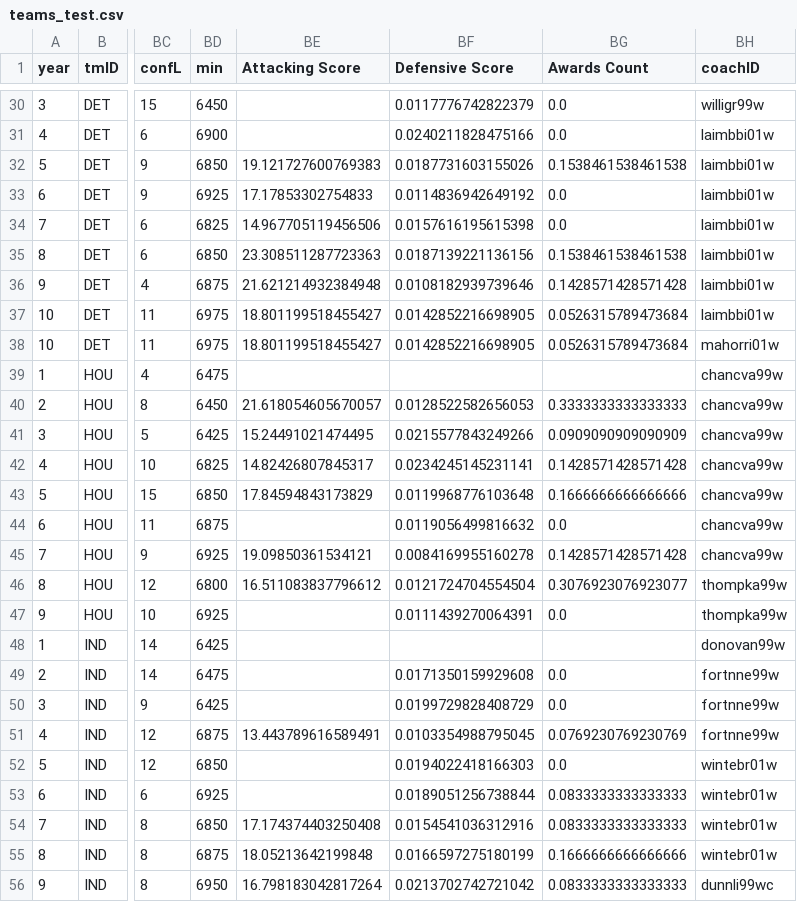
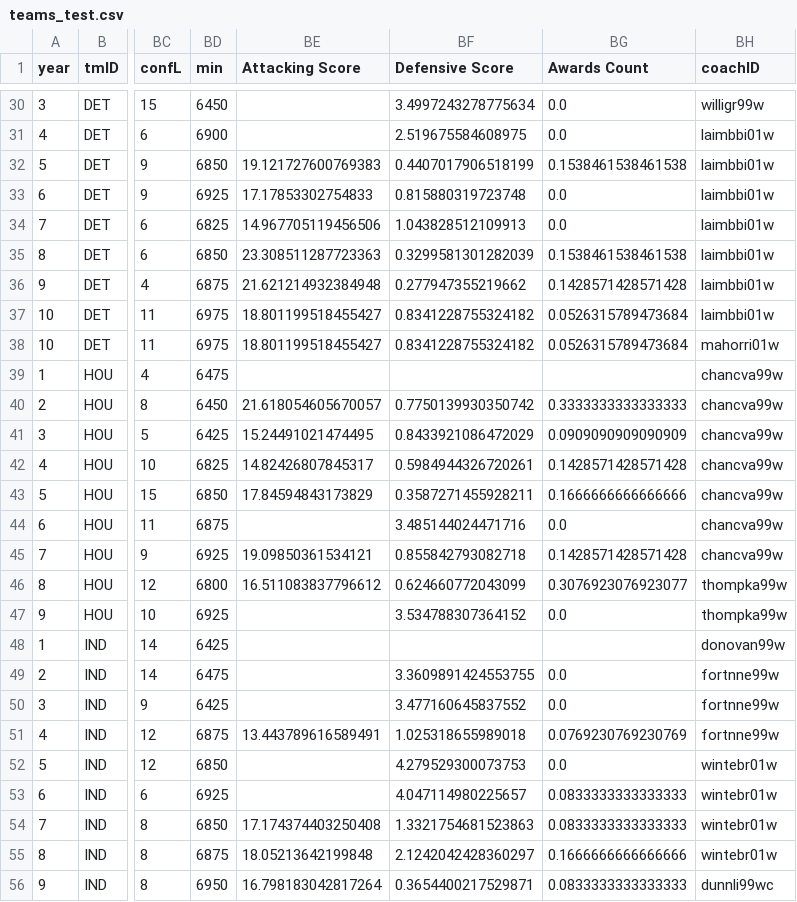
Before and after one commit to sirkotal/feup-ac, a CSV file: dataset/processed/teams_test.csv, drawn as a sheet; only a part is shown, gaps mark what is left out; the diff covers the shown part only; the diff names each change by its address in the sheet, - before the commit and + after, or states it on an @@ line.

Commit message:
Working on the defensive model

```diff
--- a/dataset/processed/teams_test.csv
+++ b/dataset/processed/teams_test.csv
-BF30 (Defensive Score): 0.0117776742822379
+BF30 (Defensive Score): 3.4997243278775634
-BF31 (Defensive Score): 0.0240211828475166
+BF31 (Defensive Score): 2.519675584608975
-BF32 (Defensive Score): 0.0187731603155026
+BF32 (Defensive Score): 0.4407017906518199
-BF33 (Defensive Score): 0.0114836942649192
+BF33 (Defensive Score): 0.815880319723748
-BF34 (Defensive Score): 0.0157616195615398
+BF34 (Defensive Score): 1.043828512109913
-BF35 (Defensive Score): 0.0187139221136156
+BF35 (Defensive Score): 0.3299581301282039
-BF36 (Defensive Score): 0.0108182939739646
+BF36 (Defensive Score): 0.277947355219662
-BF37:BF38 (Defensive Score): 0.0142852216698905
+BF37:BF38 (Defensive Score): 0.8341228755324182
-BF40 (Defensive Score): 0.0128522582656053
+BF40 (Defensive Score): 0.7750139930350742
-BF41 (Defensive Score): 0.0215577843249266
+BF41 (Defensive Score): 0.8433921086472029
-BF42 (Defensive Score): 0.0234245145231141
+BF42 (Defensive Score): 0.5984944326720261
-BF43 (Defensive Score): 0.0119968776103648
+BF43 (Defensive Score): 0.3587271455928211
-BF44 (Defensive Score): 0.0119056499816632
+BF44 (Defensive Score): 3.485144024471716
-BF45 (Defensive Score): 0.0084169955160278
+BF45 (Defensive Score): 0.855842793082718
-BF46 (Defensive Score): 0.0121724704554504
+BF46 (Defensive Score): 0.624660772043099
-BF47 (Defensive Score): 0.0111439270064391
+BF47 (Defensive Score): 3.534788307364152
-BF49 (Defensive Score): 0.0171350159929608
+BF49 (Defensive Score): 3.3609891424553755
-BF50 (Defensive Score): 0.0199729828408729
+BF50 (Defensive Score): 3.477160645837552
-BF51 (Defensive Score): 0.0103354988795045
+BF51 (Defensive Score): 1.025318655989018
-BF52 (Defensive Score): 0.0194022418166303
+BF52 (Defensive Score): 4.279529300073753
-BF53 (Defensive Score): 0.0189051256738844
+BF53 (Defensive Score): 4.047114980225657
-BF54 (Defensive Score): 0.0154541036312916
+BF54 (Defensive Score): 1.3321754681523863
-BF55 (Defensive Score): 0.0166597275180199
+BF55 (Defensive Score): 2.1242042428360297
-BF56 (Defensive Score): 0.0213702742721042
+BF56 (Defensive Score): 0.3654400217529871
```
Also changed, not shown: 115 edited cells elsewhere in this file, 3 other files.
